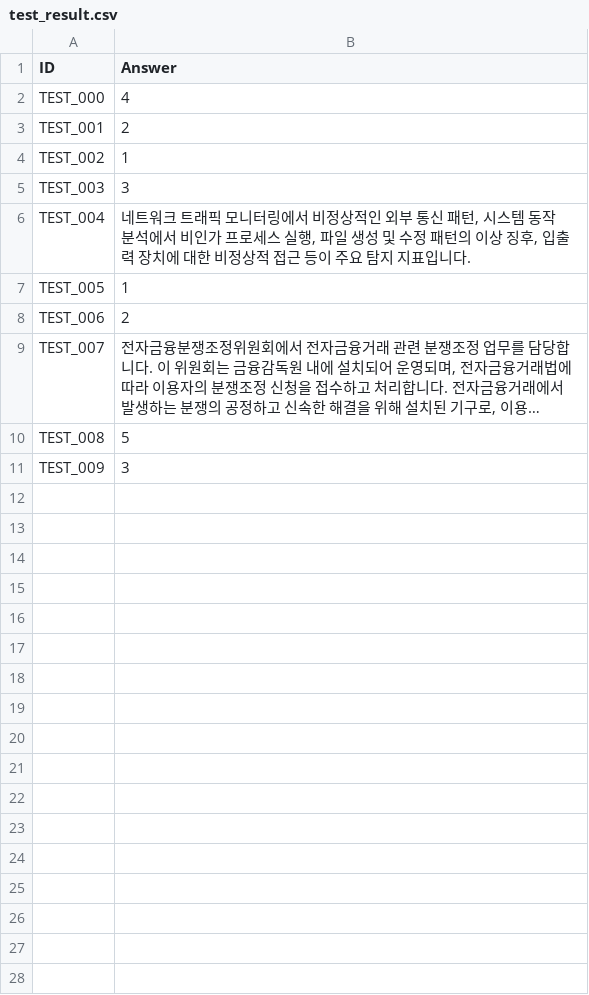
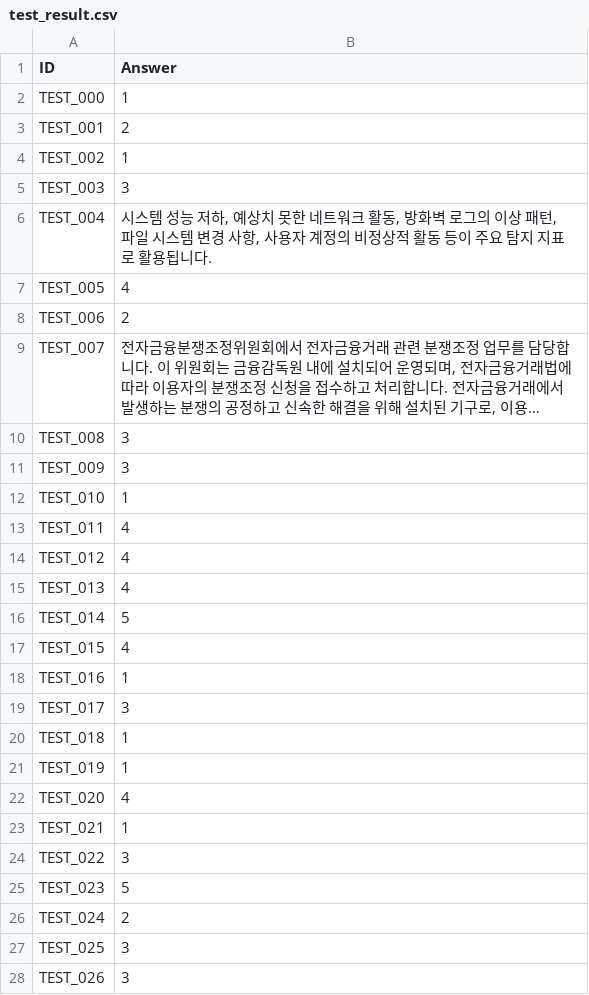
Before and after one commit to ANGIBU/financial_security_ai_model, a CSV file: test_result.csv, drawn as a sheet; only a part is shown; long unchanged cells end in …; the diff covers the shown part only; the diff names each change by its address in the sheet, - before the commit and + after, or states it on an @@ line.

```diff
--- a/test_result.csv
+++ b/test_result.csv
-B2 (Answer): 4
+B2 (Answer): 1
-B6 (Answer): 네트워크 트래픽 모니터링에서 비정상적인 외부 통신 패턴, 시스템 동작 분석에서 비인가 프로세스 실행, 파일 생성 및 수정 패턴의 이상 징후, 입출력 장치에 대한 비정상적 접근 등이 주요 탐지 지표입니다.
+B6 (Answer): 시스템 성능 저하, 예상치 못한 네트워크 활동, 방화벽 로그의 이상 패턴, 파일 시스템 변경 사항, 사용자 계정의 비정상적 활동 등이 주요 탐지 지표로 활용됩니다.
-B7 (Answer): 1
+B7 (Answer): 4
-B10 (Answer): 5
+B10 (Answer): 3
+row 12: TEST_010 | 1
+row 13: TEST_011 | 4
+row 14: TEST_012 | 4
+row 15: TEST_013 | 4
+row 16: TEST_014 | 5
+row 17: TEST_015 | 4
+row 18: TEST_016 | 1
+row 19: TEST_017 | 3
+row 20: TEST_018 | 1
+row 21: TEST_019 | 1
+row 22: TEST_020 | 4
+row 23: TEST_021 | 1
+row 24: TEST_022 | 3
+row 25: TEST_023 | 5
+row 26: TEST_024 | 2
+row 27: TEST_025 | 3
+row 28: TEST_026 | 3
```
Also changed, not shown: 23 added rows elsewhere in this file, 3 other files.
